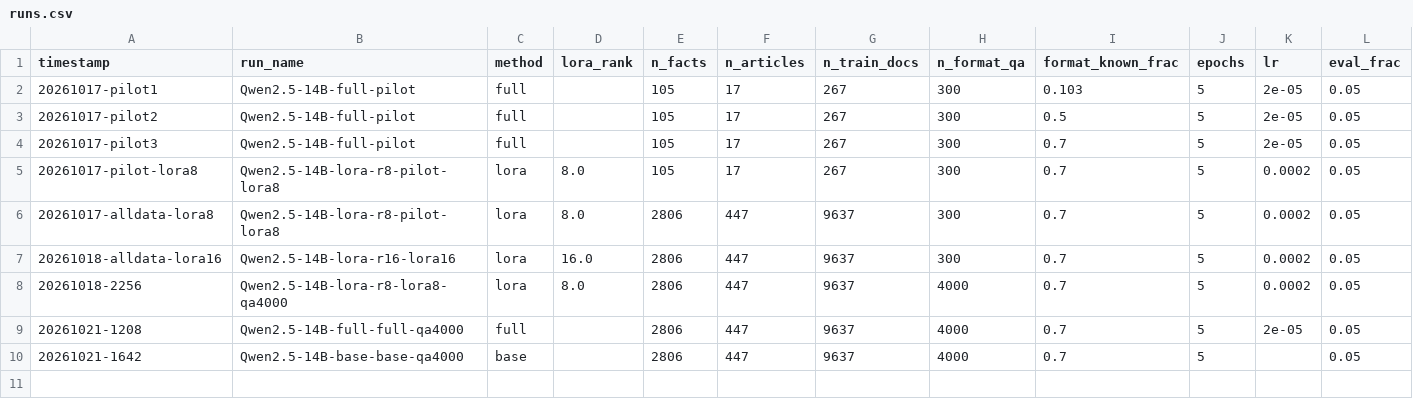
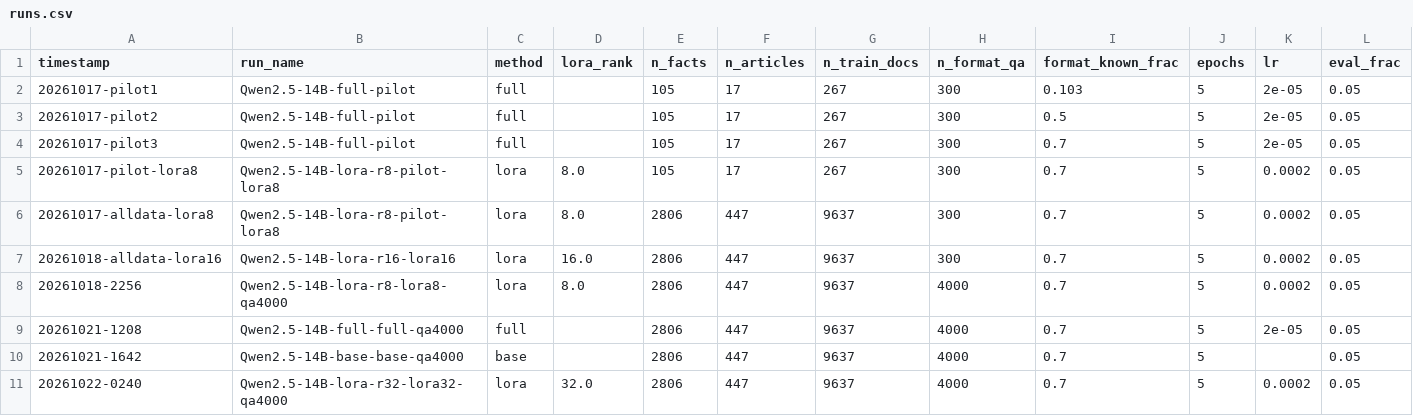
Before and after one commit to fumiya2001/culminating_project, a CSV file: results/runs.csv, drawn as a sheet; only a part is shown; rows hold the shown columns only; the diff names each change by its address in the sheet, - before the commit and + after, or states it on an @@ line.

Commit message:
lora32 with 4000qa

```diff
--- a/results/runs.csv
+++ b/results/runs.csv
+row 11: 20261022-0240 | Qwen2.5-14B-lora-r32-lora32-qa4000 | lora | 32.0 | 2806 | 447 | 9637 | 4000 | 0.7 | 5 | 0.0002 | 0.05
```
Also changed, not shown: 7 other files.
